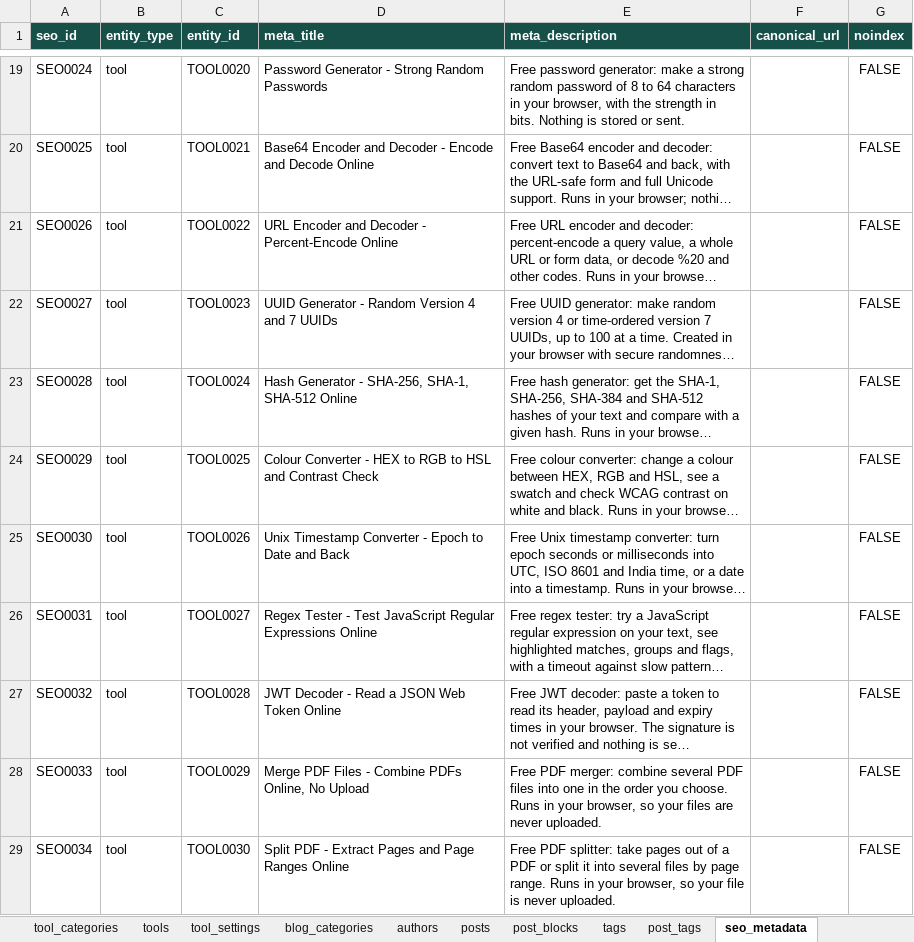
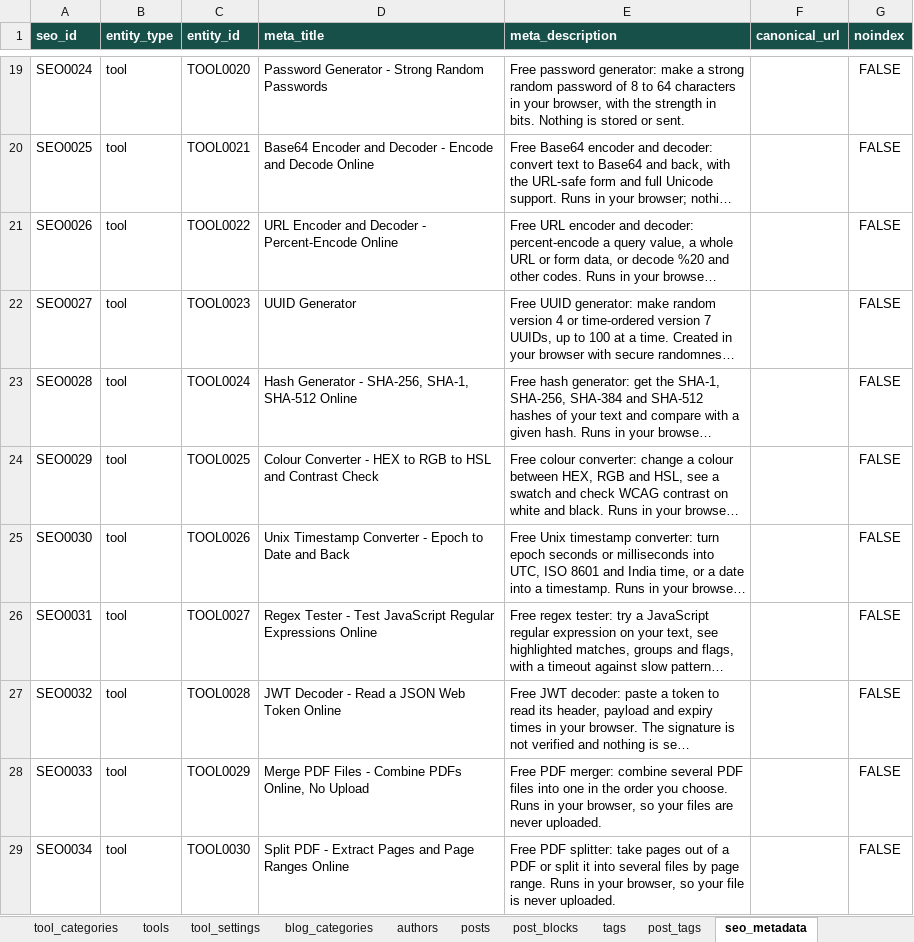
Before and after one commit to oewersolutions/oewer-tools, an Excel workbook: data/oewer_database.xlsx, sheet seo_metadata, drawn as a sheet; only a part is shown, gaps mark what is left out; long unchanged cells end in …; values as stored, in another font and other column widths than the file's, no borders; the diff names each change by its address in the sheet, - before the commit and + after, or states it on an @@ line.

Commit message:
Admin: update seo_metadata SEO0027 meta_title

```diff
--- a/data/oewer_database.xlsx (sheet seo_metadata)
+++ b/data/oewer_database.xlsx (sheet seo_metadata)
-D22 (meta_title): UUID Generator - Random Version 4 and 7 UUIDs
+D22 (meta_title): UUID Generator
```
